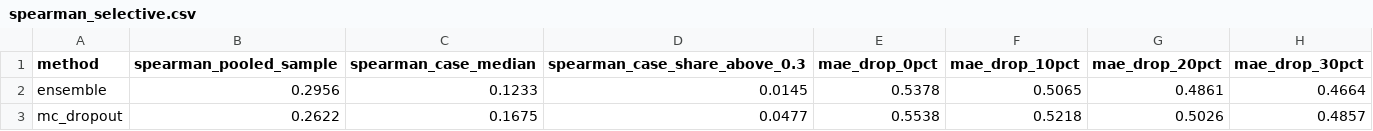
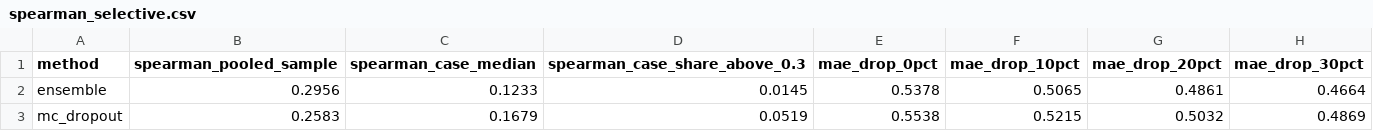
Before and after one commit to Arya756/Urban-Microclimate-Modelling, a CSV file: pipeline/S14_dl_uncertainty/outputs/spearman_selective.csv, drawn as a sheet.

```diff
--- a/pipeline/S14_dl_uncertainty/outputs/spearman_selective.csv
+++ b/pipeline/S14_dl_uncertainty/outputs/spearman_selective.csv
@@ -2,2 +2,2 @@ method,spearman_pooled_sample,spearman_case_median,spearman_case_share_above_0.3
 ensemble,0.2956,0.1233,0.0145,0.5378,0.5065,0.4861,0.4664
-mc_dropout,0.2622,0.1675,0.0477,0.5538,0.5218,0.5026,0.4857
+mc_dropout,0.2583,0.1679,0.0519,0.5538,0.5215,0.5032,0.4869
```
Also changed, not shown: pipeline/S14_dl_uncertainty/outputs/coverage_by_distance.csv, pipeline/S14_dl_uncertainty/outputs/coverage_summary.csv, 8 other files.
